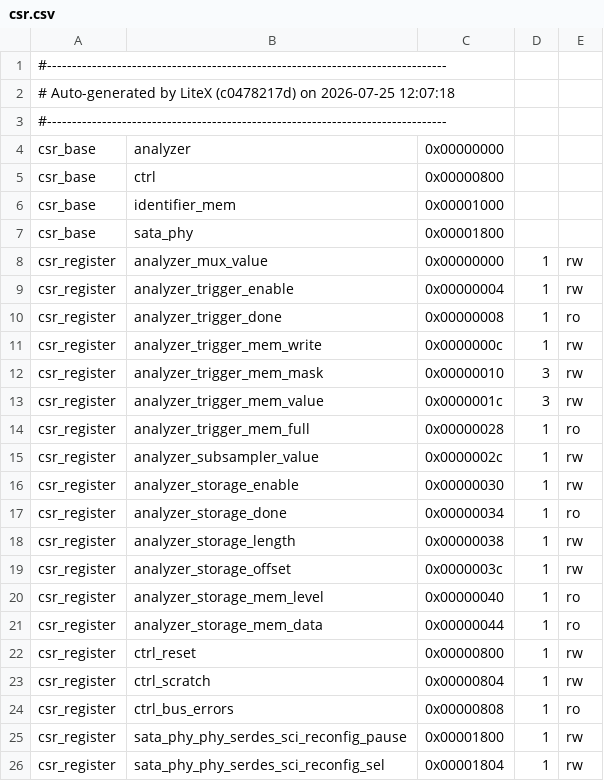
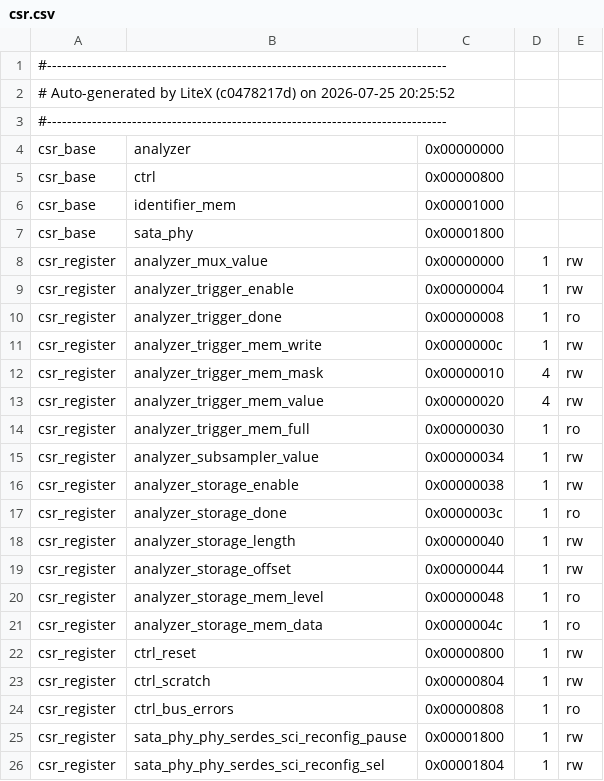
Before and after one commit to enjoy-digital/litesata, a CSV file: bench/captures/bitstreams/B-gen2-g8b10b-fix/csr.csv, drawn as a sheet; only a part is shown.

```diff
--- a/bench/captures/bitstreams/B-gen2-g8b10b-fix/csr.csv
+++ b/bench/captures/bitstreams/B-gen2-g8b10b-fix/csr.csv
@@ -1,3 +1,3 @@
 #--------------------------------------------------------------------------------
-# Auto-generated by LiteX (c0478217d) on 2026-07-25 12:07:18
+# Auto-generated by LiteX (c0478217d) on 2026-07-25 20:25:52
 #--------------------------------------------------------------------------------
@@ -11,12 +11,12 @@ csr_register,analyzer_trigger_done,0x00000008,1,ro
 csr_register,analyzer_trigger_mem_write,0x0000000c,1,rw
-csr_register,analyzer_trigger_mem_mask,0x00000010,3,rw
-csr_register,analyzer_trigger_mem_value,0x0000001c,3,rw
-csr_register,analyzer_trigger_mem_full,0x00000028,1,ro
-csr_register,analyzer_subsampler_value,0x0000002c,1,rw
-csr_register,analyzer_storage_enable,0x00000030,1,rw
-csr_register,analyzer_storage_done,0x00000034,1,ro
-csr_register,analyzer_storage_length,0x00000038,1,rw
-csr_register,analyzer_storage_offset,0x0000003c,1,rw
-csr_register,analyzer_storage_mem_level,0x00000040,1,ro
-csr_register,analyzer_storage_mem_data,0x00000044,1,ro
+csr_register,analyzer_trigger_mem_mask,0x00000010,4,rw
+csr_register,analyzer_trigger_mem_value,0x00000020,4,rw
+csr_register,analyzer_trigger_mem_full,0x00000030,1,ro
+csr_register,analyzer_subsampler_value,0x00000034,1,rw
+csr_register,analyzer_storage_enable,0x00000038,1,rw
+csr_register,analyzer_storage_done,0x0000003c,1,ro
+csr_register,analyzer_storage_length,0x00000040,1,rw
+csr_register,analyzer_storage_offset,0x00000044,1,rw
+csr_register,analyzer_storage_mem_level,0x00000048,1,ro
+csr_register,analyzer_storage_mem_data,0x0000004c,1,ro
 csr_register,ctrl_reset,0x00000800,1,rw
```
Also changed, not shown: 8 other files.
